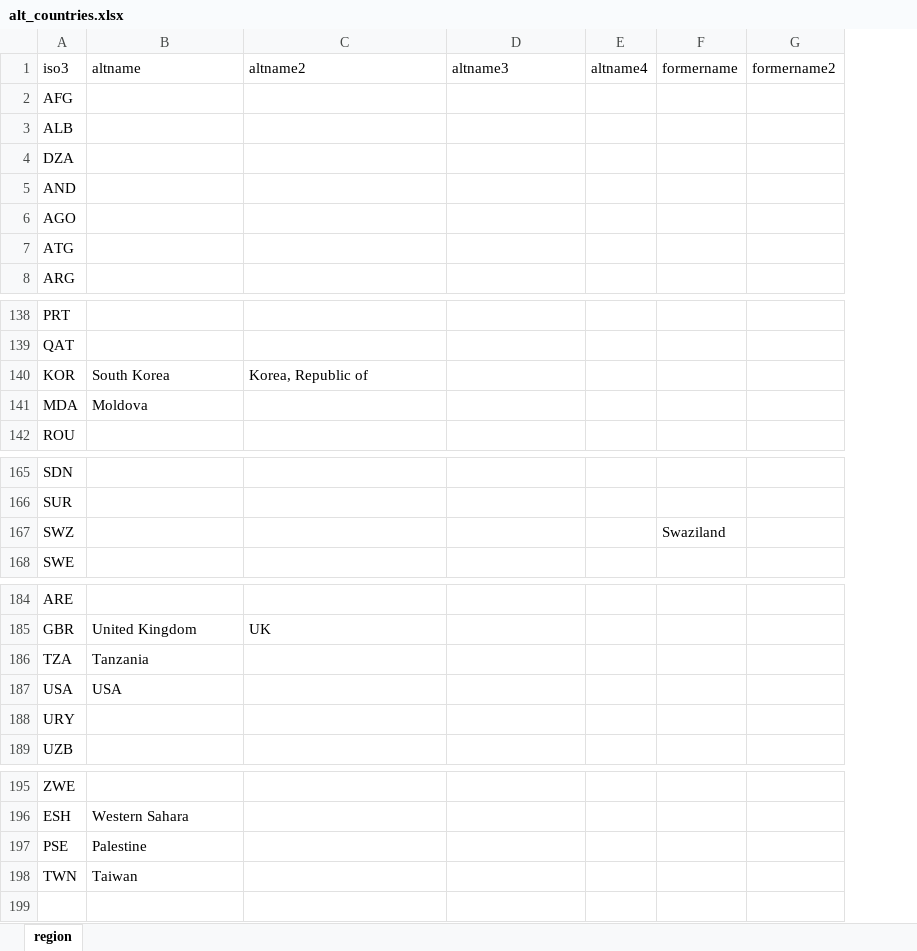
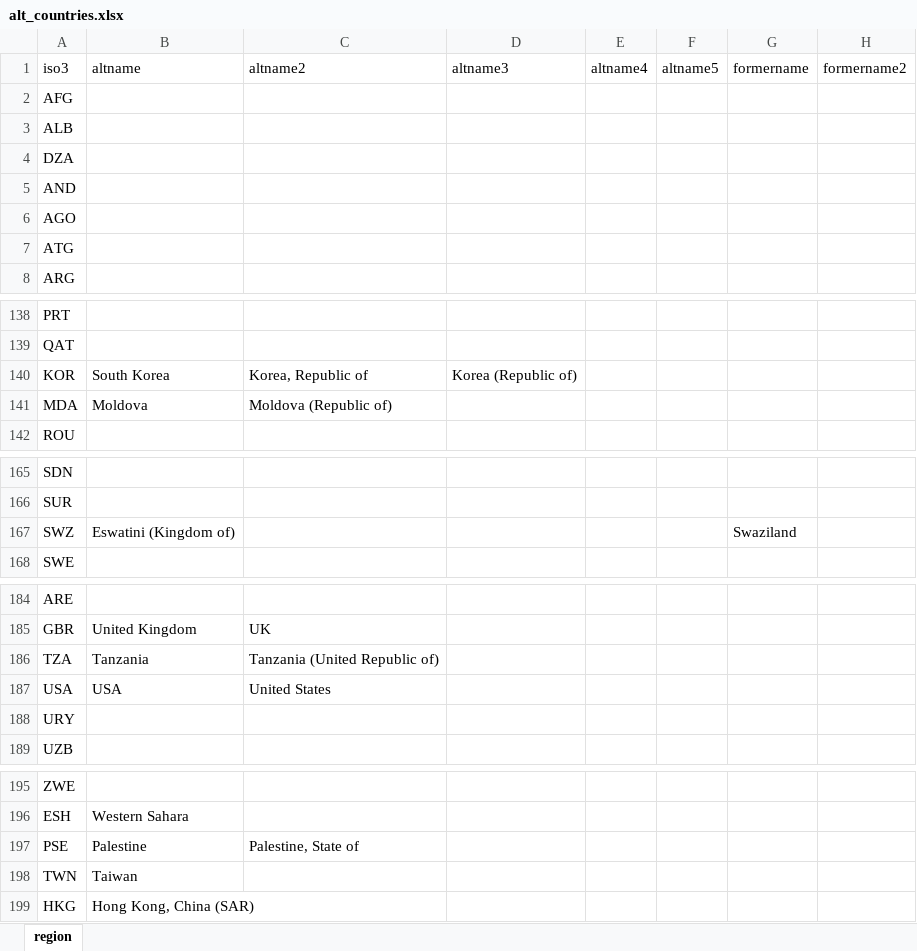
Before and after one commit to gpw13/whoville, an Excel workbook: data-raw/alt_countries.xlsx, sheet region, drawn as a sheet; only a part is shown, gaps mark what is left out; values as stored, in another font and other column widths than the file's, no borders; the diff names each change by its address in the sheet, - before the commit and + after, or states it on an @@ line.

```diff
--- a/data-raw/alt_countries.xlsx (sheet region)
+++ b/data-raw/alt_countries.xlsx (sheet region)
+column F (altname5), empty
-D140 (altname3): (empty)
+D140 (altname3): Korea (Republic of)
-C141 (altname2): (empty)
+C141 (altname2): Moldova (Republic of)
-B167 (altname): (empty)
+B167 (altname): Eswatini (Kingdom of)
-C186 (altname2): (empty)
+C186 (altname2): Tanzania (United Republic of)
-C187 (altname2): (empty)
+C187 (altname2): United States
-C197 (altname2): (empty)
+C197 (altname2): Palestine, State of
+row 199: HKG | Hong Kong, China (SAR)
```
Also changed, not shown: data-raw/un_countries.xlsx, 6 other files.
